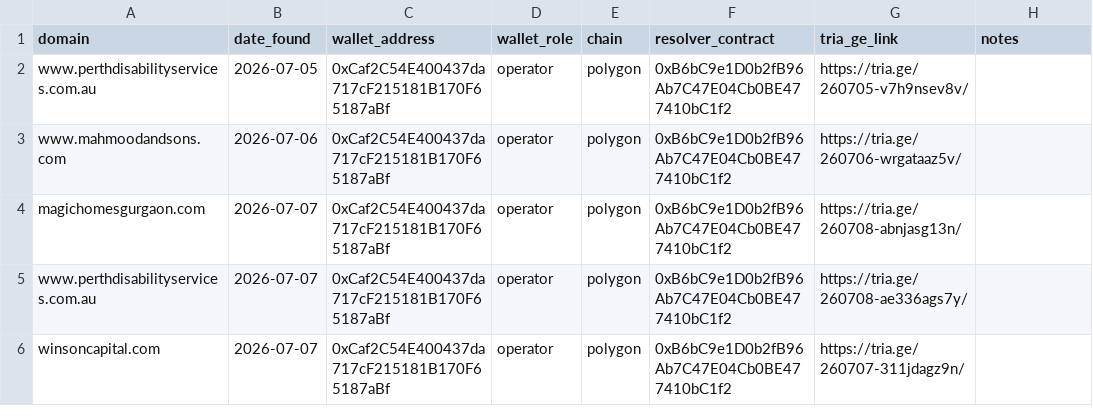
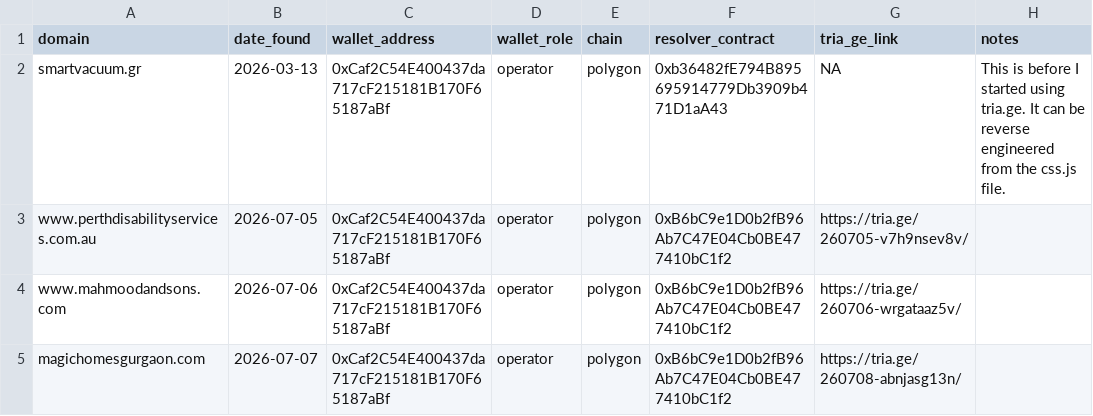
Before and after one commit to battlingamazons/compromised-sites-tracker, a CSV file: wallet_sightings.csv, drawn as a sheet; only a part is shown; the shorter side is filled out with more unchanged rows.

Commit message:
Update wallet_sightings.csv
Added an older entry for a particular wallet I found while adding older entries to the compromised-sites.csv file.

```diff
--- a/wallet_sightings.csv
+++ b/wallet_sightings.csv
@@ -1,2 +1,3 @@
 domain, date_found, wallet_address, wallet_role, chain, resolver_contract, tria_ge_link, notes
+smartvacuum.gr, 2026-03-13, 0xCaf2C54E400437da717cF215181B170F65187aBf, operator, polygon, 0xb36482fE794B895695914779Db3909b471D1aA43, NA, "This is before I started using tria.ge. It can be reverse engineered from the css.js file."
 www.perthdisabilityservices.com.au, 2026-07-05, 0xCaf2C54E400437da717cF215181B170F65187aBf, operator, polygon, 0xB6bC9e1D0b2fB96Ab7C47E04Cb0BE477410bC1f2, https://tria.ge/260705-v7h9nsev8v/, ""
```
